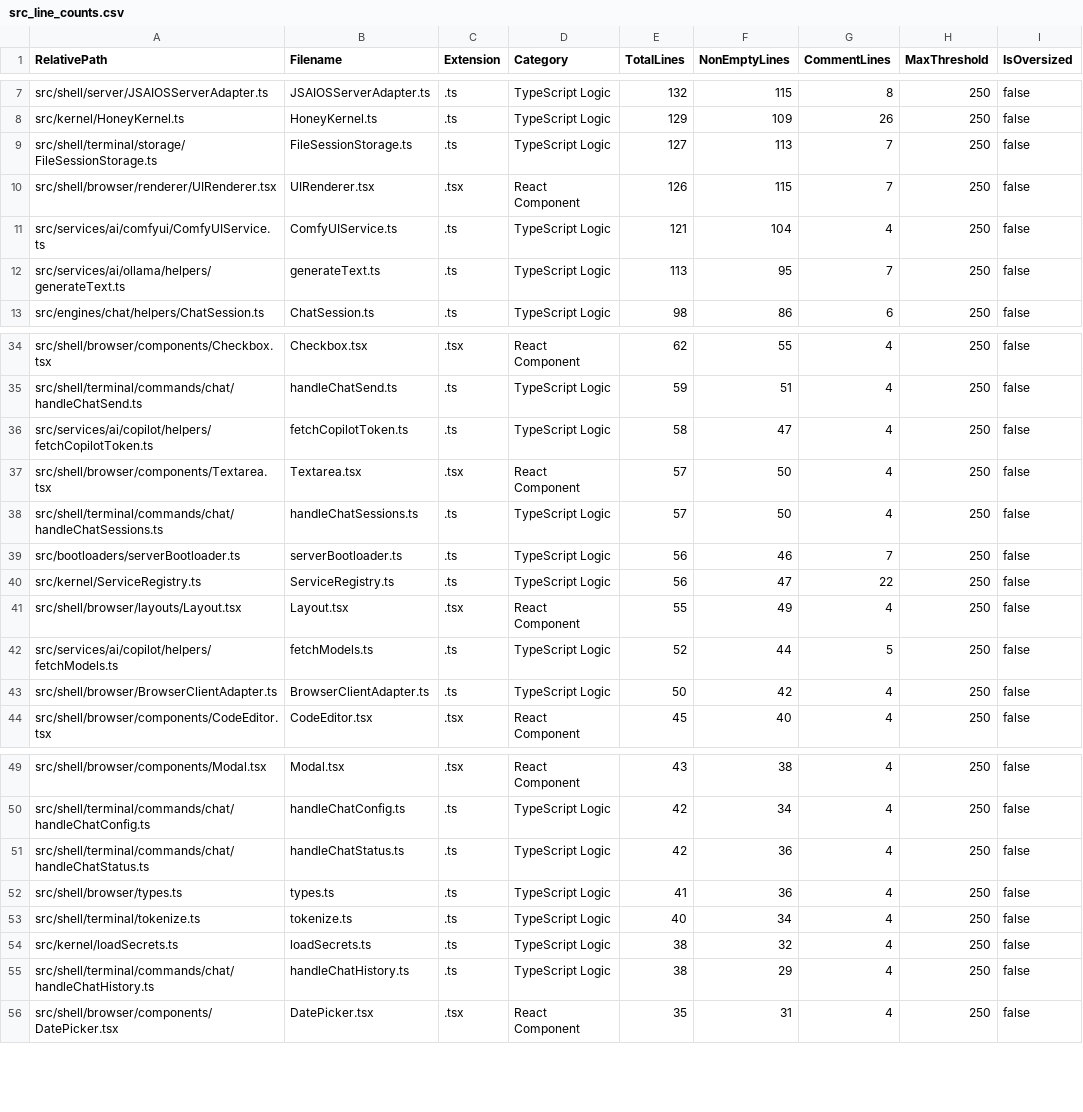
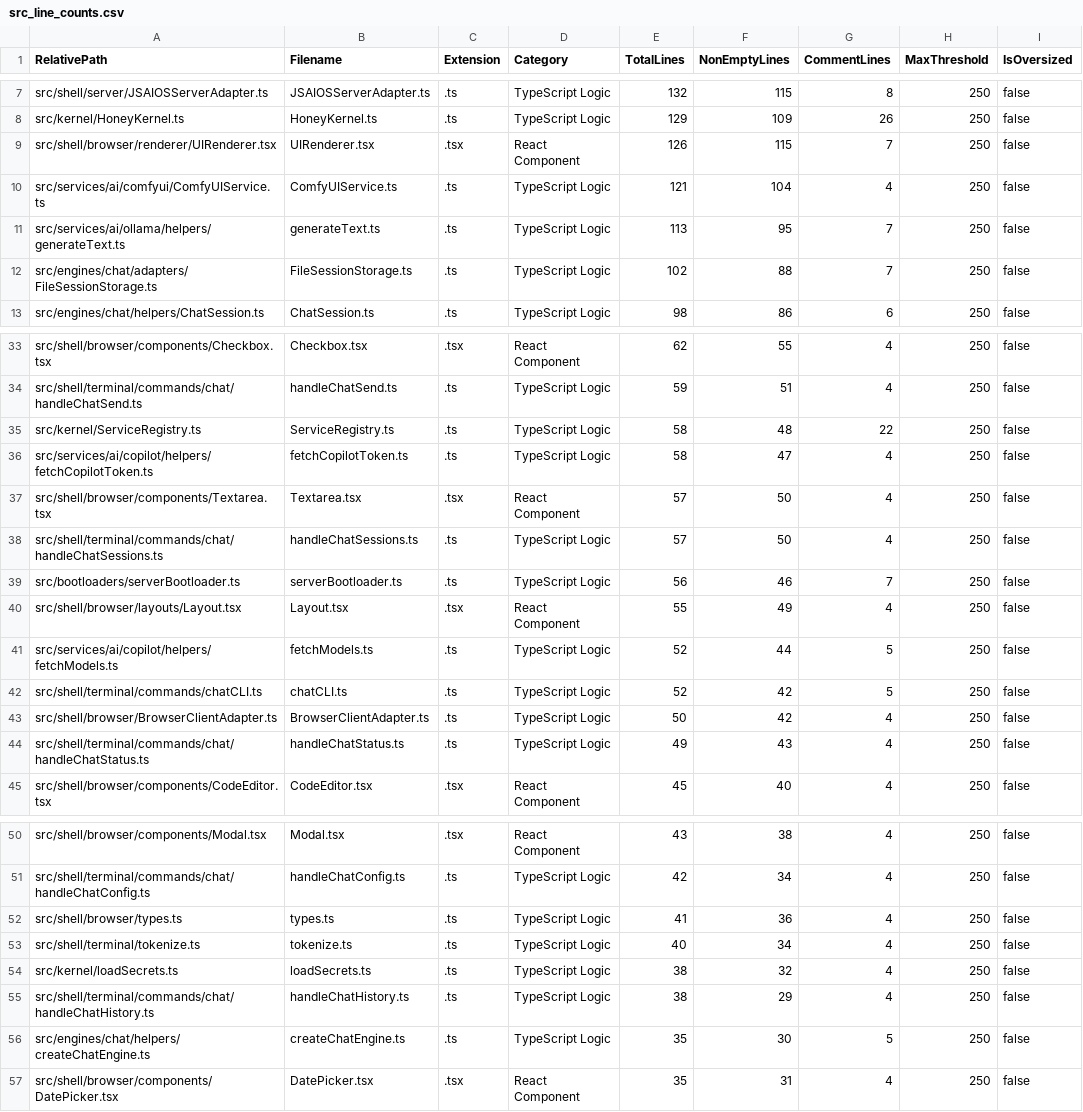
Before and after one commit to mattdaruma/JSAIOS, a CSV file: reports/src_line_counts.csv, drawn as a sheet; only a part is shown, gaps mark what is left out; the diff covers the shown part only.

Commit message:
eliminate-cross-shell-import-violation-by-extracting-createChatEngine-factory-and-relocating-FileSessionStorage

```diff
--- a/reports/src_line_counts.csv
+++ b/reports/src_line_counts.csv
@@ -8,3 +8,2 @@ RelativePath,Filename,Extension,Category,TotalLines,NonEmptyLines,CommentLines,M
 "src/kernel/HoneyKernel.ts","HoneyKernel.ts",".ts","TypeScript Logic",129,109,26,250,false
-"src/shell/terminal/storage/FileSessionStorage.ts","FileSessionStorage.ts",".ts","TypeScript Logic",127,113,7,250,false
 "src/shell/browser/renderer/UIRenderer.tsx","UIRenderer.tsx",".tsx","React Component",126,115,7,250,false
@@ -12,2 +11,3 @@ RelativePath,Filename,Extension,Category,TotalLines,NonEmptyLines,CommentLines,M
 "src/services/ai/ollama/helpers/generateText.ts","generateText.ts",".ts","TypeScript Logic",113,95,7,250,false
+"src/engines/chat/adapters/FileSessionStorage.ts","FileSessionStorage.ts",".ts","TypeScript Logic",102,88,7,250,false
 "src/engines/chat/helpers/ChatSession.ts","ChatSession.ts",".ts","TypeScript Logic",98,86,6,250,false
@@ -35,2 +34,3 @@ RelativePath,Filename,Extension,Category,TotalLines,NonEmptyLines,CommentLines,M
 "src/shell/terminal/commands/chat/handleChatSend.ts","handleChatSend.ts",".ts","TypeScript Logic",59,51,4,250,false
+"src/kernel/ServiceRegistry.ts","ServiceRegistry.ts",".ts","TypeScript Logic",58,48,22,250,false
 "src/services/ai/copilot/helpers/fetchCopilotToken.ts","fetchCopilotToken.ts",".ts","TypeScript Logic",58,47,4,250,false
@@ -39,6 +39,7 @@ RelativePath,Filename,Extension,Category,TotalLines,NonEmptyLines,CommentLines,M
 "src/bootloaders/serverBootloader.ts","serverBootloader.ts",".ts","TypeScript Logic",56,46,7,250,false
-"src/kernel/ServiceRegistry.ts","ServiceRegistry.ts",".ts","TypeScript Logic",56,47,22,250,false
 "src/shell/browser/layouts/Layout.tsx","Layout.tsx",".tsx","React Component",55,49,4,250,false
 "src/services/ai/copilot/helpers/fetchModels.ts","fetchModels.ts",".ts","TypeScript Logic",52,44,5,250,false
+"src/shell/terminal/commands/chatCLI.ts","chatCLI.ts",".ts","TypeScript Logic",52,42,5,250,false
 "src/shell/browser/BrowserClientAdapter.ts","BrowserClientAdapter.ts",".ts","TypeScript Logic",50,42,4,250,false
+"src/shell/terminal/commands/chat/handleChatStatus.ts","handleChatStatus.ts",".ts","TypeScript Logic",49,43,4,250,false
 "src/shell/browser/components/CodeEditor.tsx","CodeEditor.tsx",".tsx","React Component",45,40,4,250,false
@@ -50,3 +51,2 @@ RelativePath,Filename,Extension,Category,TotalLines,NonEmptyLines,CommentLines,M
 "src/shell/terminal/commands/chat/handleChatConfig.ts","handleChatConfig.ts",".ts","TypeScript Logic",42,34,4,250,false
-"src/shell/terminal/commands/chat/handleChatStatus.ts","handleChatStatus.ts",".ts","TypeScript Logic",42,36,4,250,false
 "src/shell/browser/types.ts","types.ts",".ts","TypeScript Logic",41,36,4,250,false
@@ -55,2 +55,3 @@ RelativePath,Filename,Extension,Category,TotalLines,NonEmptyLines,CommentLines,M
 "src/shell/terminal/commands/chat/handleChatHistory.ts","handleChatHistory.ts",".ts","TypeScript Logic",38,29,4,250,false
+"src/engines/chat/helpers/createChatEngine.ts","createChatEngine.ts",".ts","TypeScript Logic",35,30,5,250,false
 "src/shell/browser/components/DatePicker.tsx","DatePicker.tsx",".tsx","React Component",35,31,4,250,false
```
Also changed, not shown: 1 removed row elsewhere in this file, 11 other files.
